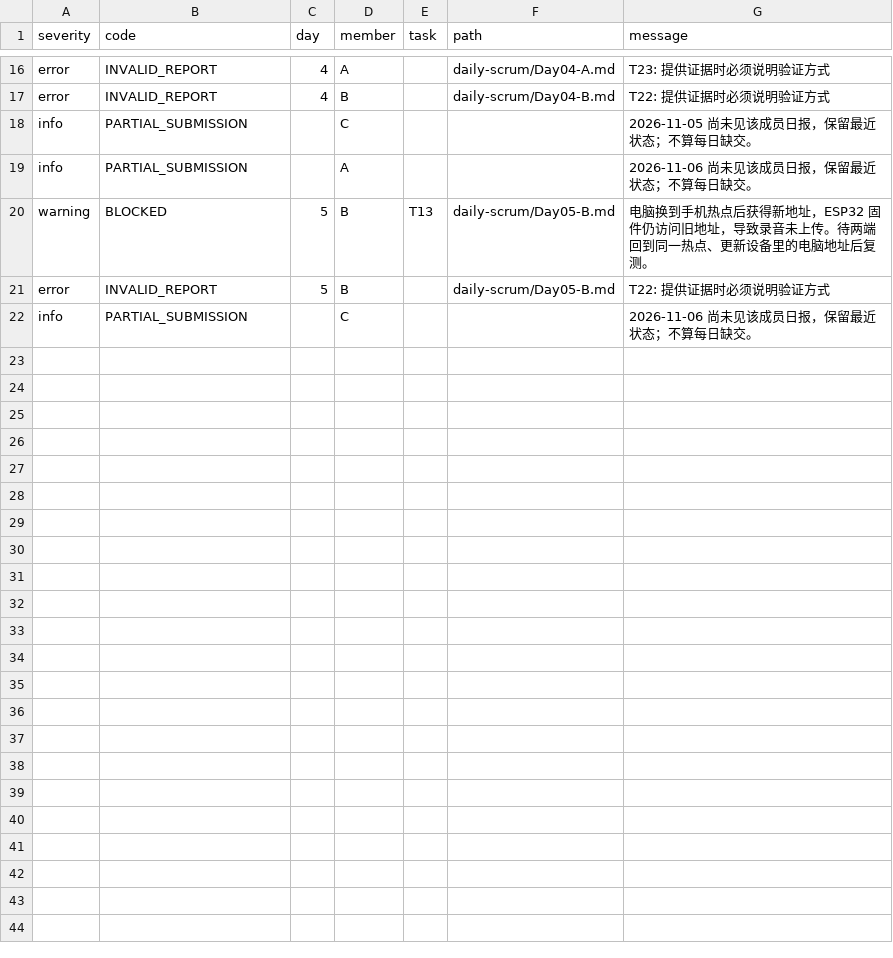
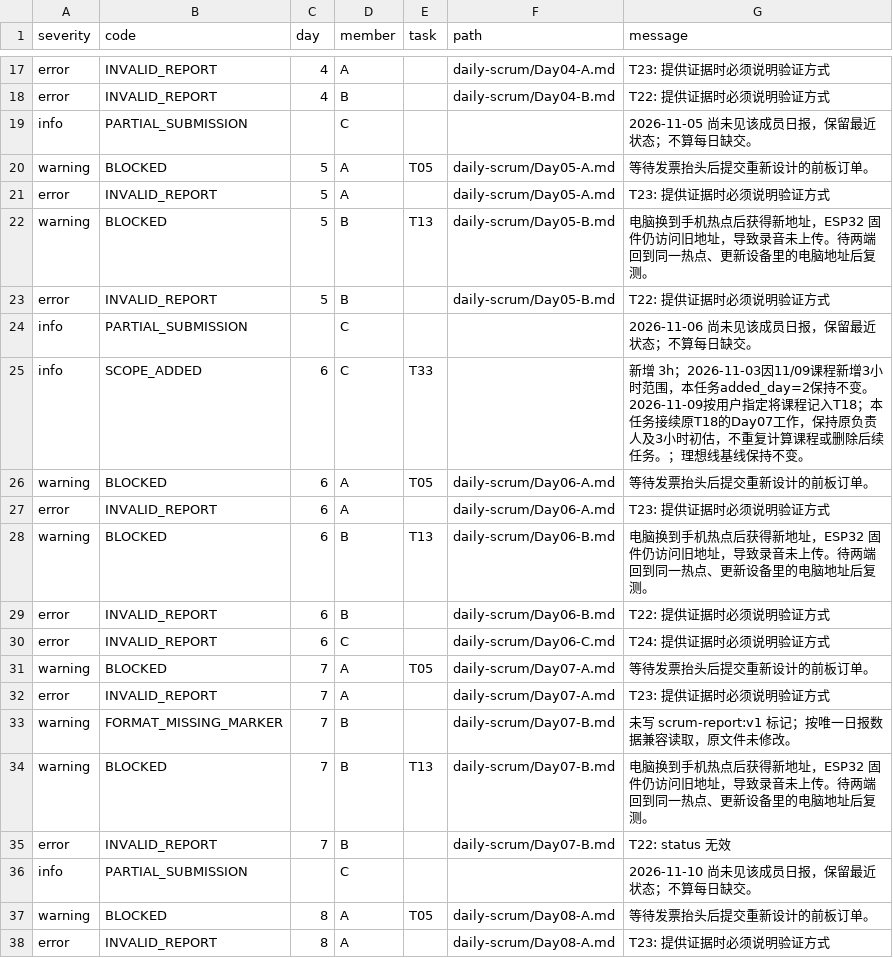
Before and after one commit to SCJ980128/burndown-board, a CSV file: here/issues.csv, drawn as a sheet; only a part is shown, gaps mark what is left out; removed rows and columns are numbered as before the commit, all else as after; the diff covers the shown part only; the diff names each change by its address in the sheet, - before the commit and + after, or states it on an @@ line.

```diff
--- a/here/issues.csv
+++ b/here/issues.csv
-row 19: info | PARTIAL_SUBMISSION |  | A |  |  | 2026-11-06 尚未见该成员日报，保留最近状态；不算每日缺交。
+row 20: warning | BLOCKED | 5 | A | T05 | daily-scrum/Day05-A.md | 等待发票抬头后提交重新设计的前板订单。
+row 21: error | INVALID_REPORT | 5 | A |  | daily-scrum/Day05-A.md | T23: 提供证据时必须说明验证方式
+row 25: info | SCOPE_ADDED | 6 | C | T33 |  | 新增 3h；2026-11-03因11/09课程新增3小时范围，本任务added_day=2保持不变。2026-11-09按用户指定将课程记入T18；本任务接续原T18的Day07工作，保持原负责人及3小时初估，不重复计算课程或删除后续任务。；理想线基线保持不变。
+row 26: warning | BLOCKED | 6 | A | T05 | daily-scrum/Day06-A.md | 等待发票抬头后提交重新设计的前板订单。
+row 27: error | INVALID_REPORT | 6 | A |  | daily-scrum/Day06-A.md | T23: 提供证据时必须说明验证方式
+row 28: warning | BLOCKED | 6 | B | T13 | daily-scrum/Day06-B.md | 电脑换到手机热点后获得新地址，ESP32 固件仍访问旧地址，导致录音未上传。待两端回到同一热点、更新设备里的电脑地址后复测。
+row 29: error | INVALID_REPORT | 6 | B |  | daily-scrum/Day06-B.md | T22: 提供证据时必须说明验证方式
+row 30: error | INVALID_REPORT | 6 | C |  | daily-scrum/Day06-C.md | T24: 提供证据时必须说明验证方式
+row 31: warning | BLOCKED | 7 | A | T05 | daily-scrum/Day07-A.md | 等待发票抬头后提交重新设计的前板订单。
+row 32: error | INVALID_REPORT | 7 | A |  | daily-scrum/Day07-A.md | T23: 提供证据时必须说明验证方式
+row 33: warning | FORMAT_MISSING_MARKER | 7 | B |  | daily-scrum/Day07-B.md | 未写 scrum-report:v1 标记；按唯一日报数据兼容读取，原文件未修改。
+row 34: warning | BLOCKED | 7 | B | T13 | daily-scrum/Day07-B.md | 电脑换到手机热点后获得新地址，ESP32 固件仍访问旧地址，导致录音未上传。待两端回到同一热点、更新设备里的电脑地址后复测。
+row 35: error | INVALID_REPORT | 7 | B |  | daily-scrum/Day07-B.md | T22: status 无效
+row 36: info | PARTIAL_SUBMISSION |  | C |  |  | 2026-11-10 尚未见该成员日报，保留最近状态；不算每日缺交。
+row 37: warning | BLOCKED | 8 | A | T05 | daily-scrum/Day08-A.md | 等待发票抬头后提交重新设计的前板订单。
+row 38: error | INVALID_REPORT | 8 | A |  | daily-scrum/Day08-A.md | T23: 提供证据时必须说明验证方式
```
Also changed, not shown: 14 added rows and 2 edited cells elsewhere in this file, fallrainme/chart-data.csv, kitbot/chart-data.csv, 55 other files.
